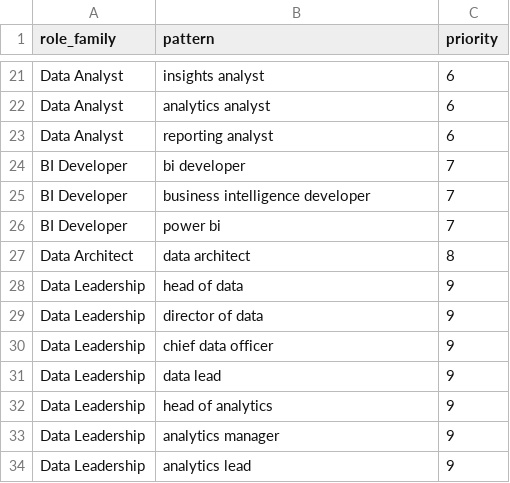
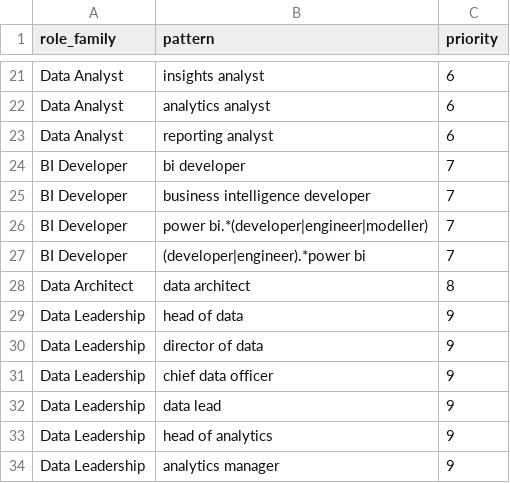
Before and after one commit to NamanSaini04/job-market-data-platform, a CSV file: dbt/seeds/role_patterns.csv, drawn as a sheet; only a part is shown, gaps mark what is left out; the shorter side is filled out with more unchanged rows.

```diff
--- a/dbt/seeds/role_patterns.csv
+++ b/dbt/seeds/role_patterns.csv
@@ -25,3 +25,4 @@ BI Developer,bi developer,7
 BI Developer,business intelligence developer,7
-BI Developer,power bi,7
+BI Developer,power bi.*(developer|engineer|modeller),7
+BI Developer,(developer|engineer).*power bi,7
 Data Architect,data architect,8
```
Also changed, not shown: 10 other files.
